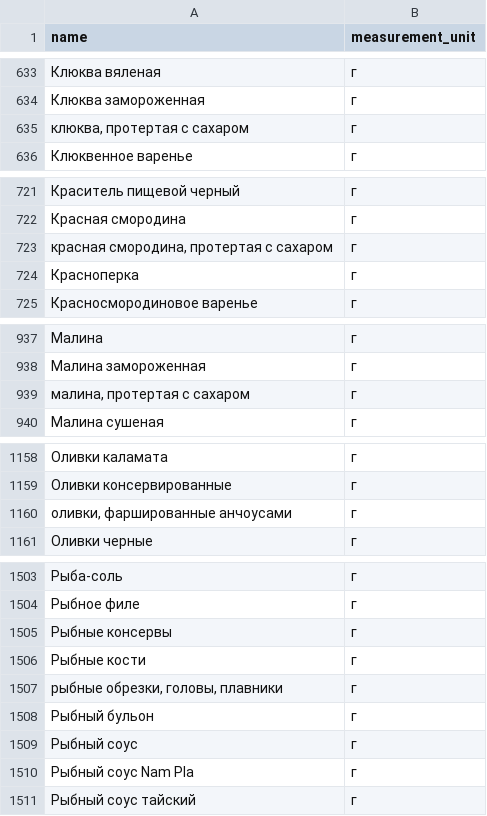
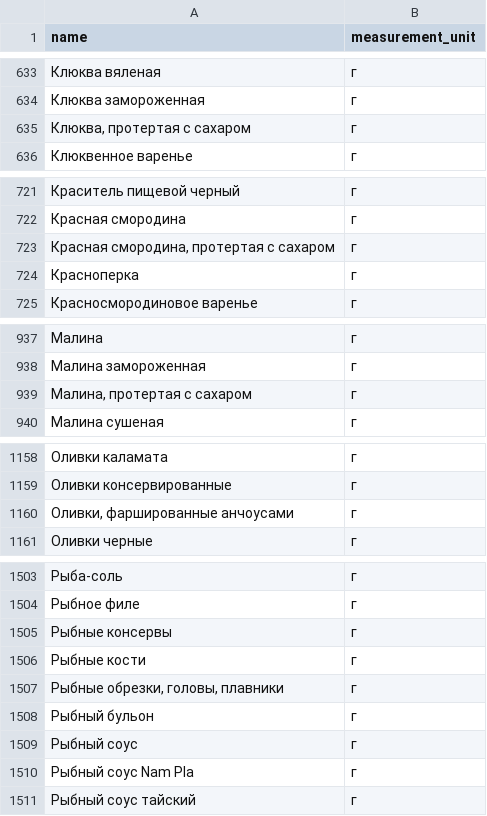
Before and after one commit to anastasiapuzaceva-source/foodgram, a CSV file: data/ingredients.csv, drawn as a sheet; only a part is shown, gaps mark what is left out; the diff covers the shown part only.

```diff
--- a/data/ingredients.csv
+++ b/data/ingredients.csv
@@ -634,3 +634,3 @@ name,measurement_unit
 Клюква замороженная,г
-"клюква, протертая с сахаром",г
+"Клюква, протертая с сахаром",г
 Клюквенное варенье,г
@@ -722,3 +722,3 @@ name,measurement_unit
 Красная смородина,г
-"красная смородина, протертая с сахаром",г
+"Красная смородина, протертая с сахаром",г
 Красноперка,г
@@ -938,3 +938,3 @@ name,measurement_unit
 Малина замороженная,г
-"малина, протертая с сахаром",г
+"Малина, протертая с сахаром",г
 Малина сушеная,г
@@ -1159,3 +1159,3 @@ name,measurement_unit
 Оливки консервированные,г
-"оливки, фаршированные анчоусами",г
+"Оливки, фаршированные анчоусами",г
 Оливки черные,г
@@ -1506,3 +1506,3 @@ name,measurement_unit
 Рыбные кости,г
-"рыбные обрезки, головы, плавники",г
+"Рыбные обрезки, головы, плавники",г
 Рыбный бульон,г
```
Also changed, not shown: 13 edited cells elsewhere in this file.
